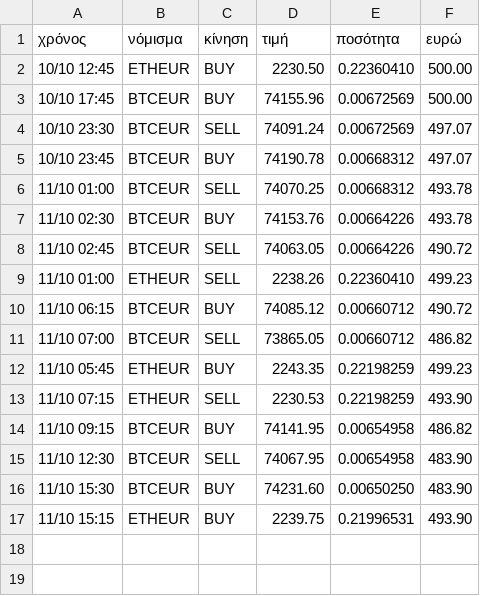
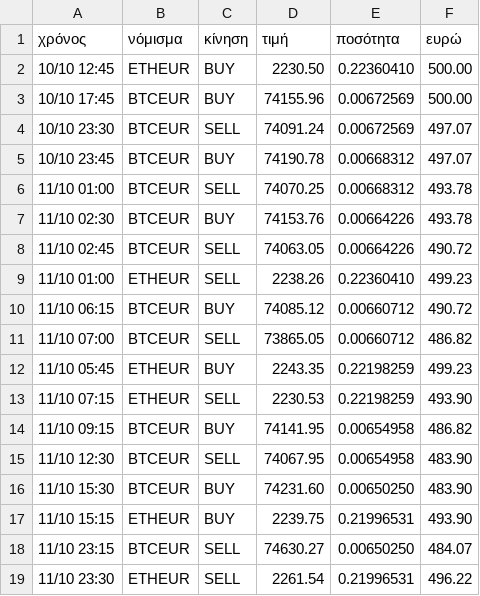
Before and after one commit to keepgoin81/paper-bot, a CSV file: paper_trades.csv, drawn as a sheet.

Commit message:
paper run 2026-10-11_20:37

```diff
--- a/paper_trades.csv
+++ b/paper_trades.csv
@@ -17 +17,3 @@
 11/10 15:15,ETHEUR,BUY,2239.75,0.21996531,493.90
+11/10 23:15,BTCEUR,SELL,74630.27,0.00650250,484.07
+11/10 23:30,ETHEUR,SELL,2261.54,0.21996531,496.22
```
Also changed, not shown: paper_equity.csv, 2 other files.
